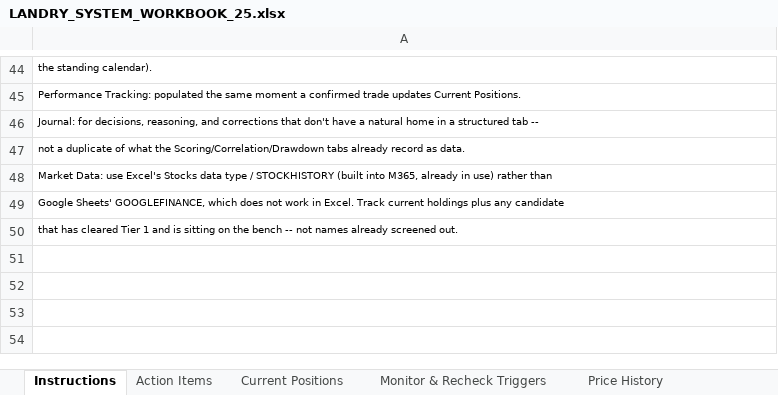
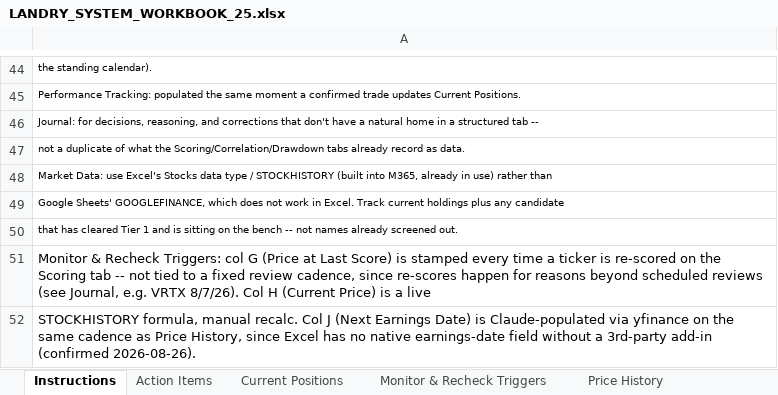
Before and after one commit to cope413/Stock_Picker, an Excel workbook: LANDRY_SYSTEM_WORKBOOK_25.xlsx, sheet Instructions, drawn as a sheet; only a part is shown, gaps mark what is left out; values as stored, in another font and other column widths than the file's, no borders; the diff names each change by its address in the sheet, - before the commit and + after, or states it on an @@ line.

```diff
--- a/LANDRY_SYSTEM_WORKBOOK_25.xlsx (sheet Instructions)
+++ b/LANDRY_SYSTEM_WORKBOOK_25.xlsx (sheet Instructions)
+row 51: Monitor & Recheck Triggers: col G (Price at Last Score) is stamped every time a ticker is re-scored on the Scoring tab -- not tied to a fixed review cadence, since re-scores happen for reasons beyond scheduled reviews (see Journal, e.g. VRTX 8/7/26). Col H (Current Price) is a live
+row 52: STOCKHISTORY formula, manual recalc. Col J (Next Earnings Date) is Claude-populated via yfinance on the same cadence as Price History, since Excel has no native earnings-date field without a 3rd-party add-in (confirmed 2026-08-26).
```
Also changed, not shown: sheet Monitor & Recheck Triggers, formulas that keep their value, hidden cells, charts or pictures, 1 other file.
